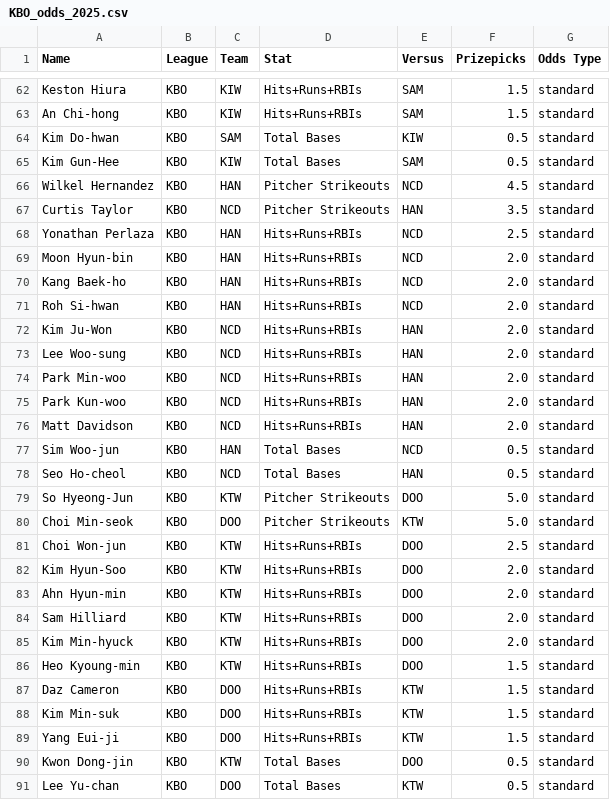
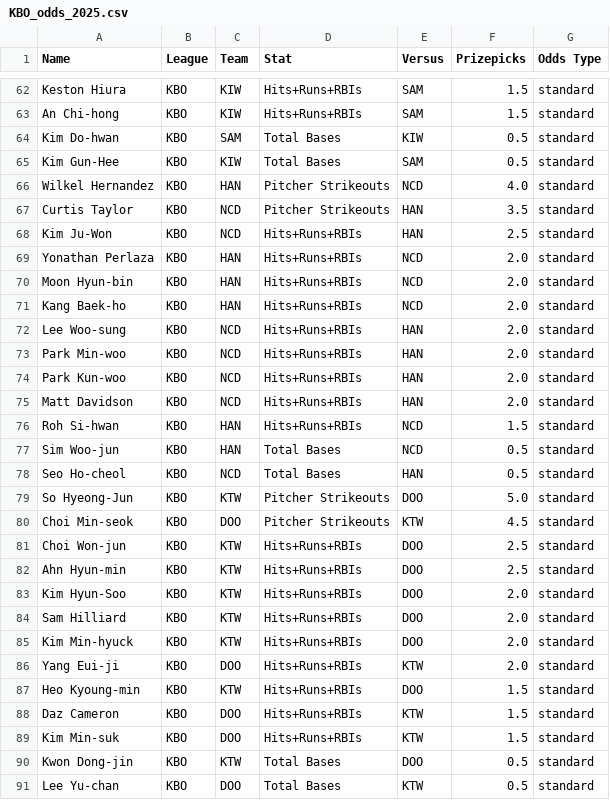
Before and after one commit to cgpropz/KBO, a CSV file: KBO-Odds/KBO_odds_2025.csv, drawn as a sheet; only a part is shown, gaps mark what is left out; the diff covers the shown part only.

```diff
--- a/KBO-Odds/KBO_odds_2025.csv
+++ b/KBO-Odds/KBO_odds_2025.csv
@@ -65,9 +65,8 @@ Kim Do-hwan,KBO,SAM,Total Bases,KIW,0.5,standard
 Kim Gun-Hee,KBO,KIW,Total Bases,SAM,0.5,standard
-Wilkel Hernandez,KBO,HAN,Pitcher Strikeouts,NCD,4.5,standard
+Wilkel Hernandez,KBO,HAN,Pitcher Strikeouts,NCD,4.0,standard
 Curtis Taylor,KBO,NCD,Pitcher Strikeouts,HAN,3.5,standard
-Yonathan Perlaza,KBO,HAN,Hits+Runs+RBIs,NCD,2.5,standard
+Kim Ju-Won,KBO,NCD,Hits+Runs+RBIs,HAN,2.5,standard
+Yonathan Perlaza,KBO,HAN,Hits+Runs+RBIs,NCD,2.0,standard
 Moon Hyun-bin,KBO,HAN,Hits+Runs+RBIs,NCD,2.0,standard
 Kang Baek-ho,KBO,HAN,Hits+Runs+RBIs,NCD,2.0,standard
-Roh Si-hwan,KBO,HAN,Hits+Runs+RBIs,NCD,2.0,standard
-Kim Ju-Won,KBO,NCD,Hits+Runs+RBIs,HAN,2.0,standard
 Lee Woo-sung,KBO,NCD,Hits+Runs+RBIs,HAN,2.0,standard
@@ -76,2 +75,3 @@ Park Kun-woo,KBO,NCD,Hits+Runs+RBIs,HAN,2.0,standard
 Matt Davidson,KBO,NCD,Hits+Runs+RBIs,HAN,2.0,standard
+Roh Si-hwan,KBO,HAN,Hits+Runs+RBIs,NCD,1.5,standard
 Sim Woo-jun,KBO,HAN,Total Bases,NCD,0.5,standard
@@ -79,8 +79,9 @@ Seo Ho-cheol,KBO,NCD,Total Bases,HAN,0.5,standard
 So Hyeong-Jun,KBO,KTW,Pitcher Strikeouts,DOO,5.0,standard
-Choi Min-seok,KBO,DOO,Pitcher Strikeouts,KTW,5.0,standard
+Choi Min-seok,KBO,DOO,Pitcher Strikeouts,KTW,4.5,standard
 Choi Won-jun,KBO,KTW,Hits+Runs+RBIs,DOO,2.5,standard
+Ahn Hyun-min,KBO,KTW,Hits+Runs+RBIs,DOO,2.5,standard
 Kim Hyun-Soo,KBO,KTW,Hits+Runs+RBIs,DOO,2.0,standard
-Ahn Hyun-min,KBO,KTW,Hits+Runs+RBIs,DOO,2.0,standard
 Sam Hilliard,KBO,KTW,Hits+Runs+RBIs,DOO,2.0,standard
 Kim Min-hyuck,KBO,KTW,Hits+Runs+RBIs,DOO,2.0,standard
+Yang Eui-ji,KBO,DOO,Hits+Runs+RBIs,KTW,2.0,standard
 Heo Kyoung-min,KBO,KTW,Hits+Runs+RBIs,DOO,1.5,standard
@@ -88,3 +89,2 @@ Daz Cameron,KBO,DOO,Hits+Runs+RBIs,KTW,1.5,standard
 Kim Min-suk,KBO,DOO,Hits+Runs+RBIs,KTW,1.5,standard
-Yang Eui-ji,KBO,DOO,Hits+Runs+RBIs,KTW,1.5,standard
 Kwon Dong-jin,KBO,KTW,Total Bases,DOO,0.5,standard
```
Also changed, not shown: 5 added rows, 5 removed rows and 3 edited cells elsewhere in this file, 2 other files.
